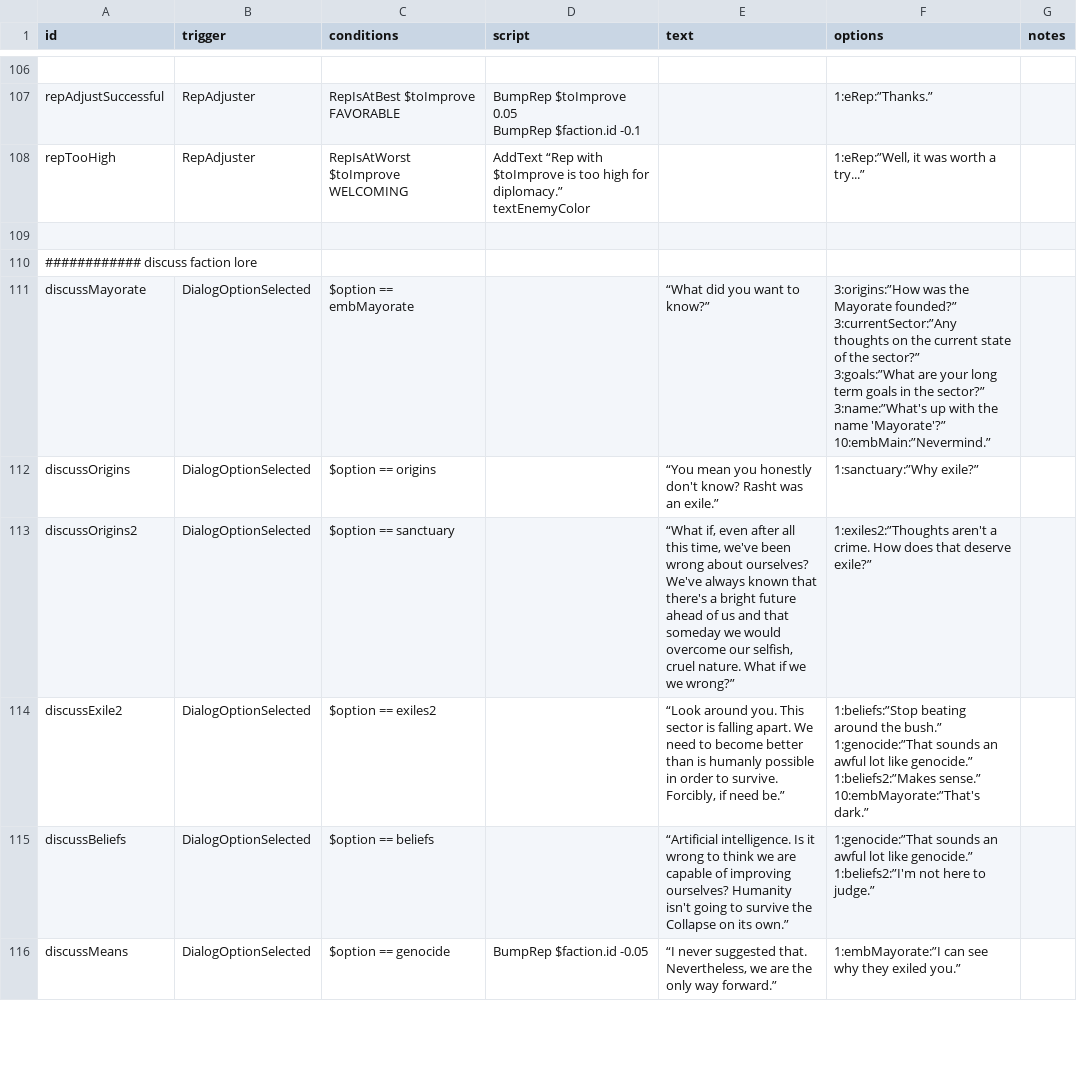
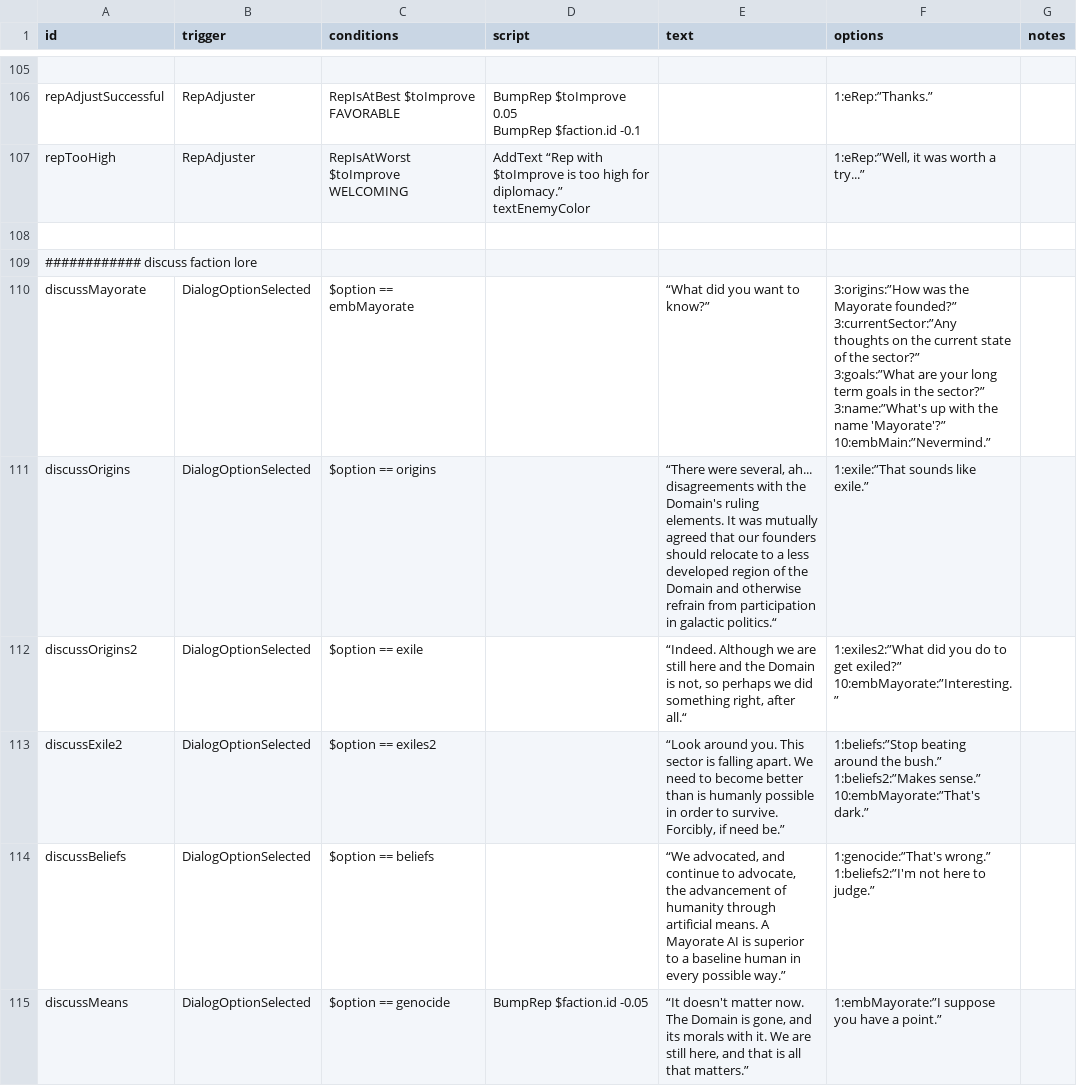
Before and after one commit to jstaf/mayorate, a CSV file: data/campaign/rules.csv, drawn as a sheet; only a part is shown, gaps mark what is left out; the diff covers the shown part only.

```diff
--- a/data/campaign/rules.csv
+++ b/data/campaign/rules.csv
@@ -182,10 +181,10 @@ discussMayorate,DialogOptionSelected,$option == embMayorate,,“What did you wan
 10:embMain:”Nevermind.”",
-discussOrigins,DialogOptionSelected,$option == origins,,“You mean you honestly don't know? Rasht was an exile.”,1:sanctuary:”Why exile?”,
-discussOrigins2,DialogOptionSelected,$option == sanctuary,,"“What if, even after all this time, we've been wrong about ourselves? We've always known that there's a bright future ahead of us and that someday we would overcome our selfish, cruel nature. What if we we wrong?”",1:exiles2:”Thoughts aren't a crime. How does that deserve exile?”,
-discussExile2,DialogOptionSelected,$option == exiles2,,"“Look around you. This sector is falling apart. We need to become better than is humanly possible in order to survive. Forcibly, if need be.”","1:beliefs:”Stop beating around the bush.”
-1:genocide:”That sounds an awful lot like genocide.”
-1:beliefs2:”Makes sense.”
-10:embMayorate:”That's dark.”",
-discussBeliefs,DialogOptionSelected,$option == beliefs,,“Artificial intelligence. Is it wrong to think we are capable of improving ourselves? Humanity isn't going to survive the Collapse on its own.”,"1:genocide:”That sounds an awful lot like genocide.”
-1:beliefs2:”I'm not here to judge.”",
-discussMeans,DialogOptionSelected,$option == genocide,BumpRep $faction.id -0.05,"“I never suggested that. Nevertheless, we are the only way forward.”",1:embMayorate:”I can see why they exiled you.”,
+discussOrigins,DialogOptionSelected,$option == origins,,"“There were several, ah... disagreements with the Domain's ruling elements. It was mutually agreed that our founders should relocate to a less developed region of the Domain and otherwise refrain from participation in galactic politics.“",1:exile:”That sounds like exile.”,
+discussOrigins2,DialogOptionSelected,$option == exile,,"“Indeed. Although we are still here and the Domain is not, so perhaps we did something right, after all.“","1:exiles2:”What did you do to get exiled?”
+10:embMayorate:”Interesting.”",
+discussExile2,DialogOptionSelected,$option == exiles2,,"“Look around you. This sector is falling apart. We need to become better than is humanly possible in order to survive. Forcibly, if need be.”","1:beliefs:”Stop beating around the bush.”
+1:beliefs2:”Makes sense.”
+10:embMayorate:”That's dark.”",
+discussBeliefs,DialogOptionSelected,$option == beliefs,,"“We advocated, and continue to advocate, the advancement of humanity through artificial means. A Mayorate AI is superior to a baseline human in every possible way.”","1:genocide:”That's wrong.”
+1:beliefs2:”I'm not here to judge.”",
+discussMeans,DialogOptionSelected,$option == genocide,BumpRep $faction.id -0.05,"“It doesn't matter now. The Domain is gone, and its morals with it. We are still here, and that is all that matters.”",1:embMayorate:”I suppose you have a point.”,
```
Also changed, not shown: 1 added row, 2 removed rows and 20 edited cells elsewhere in this file, 3 other files.
